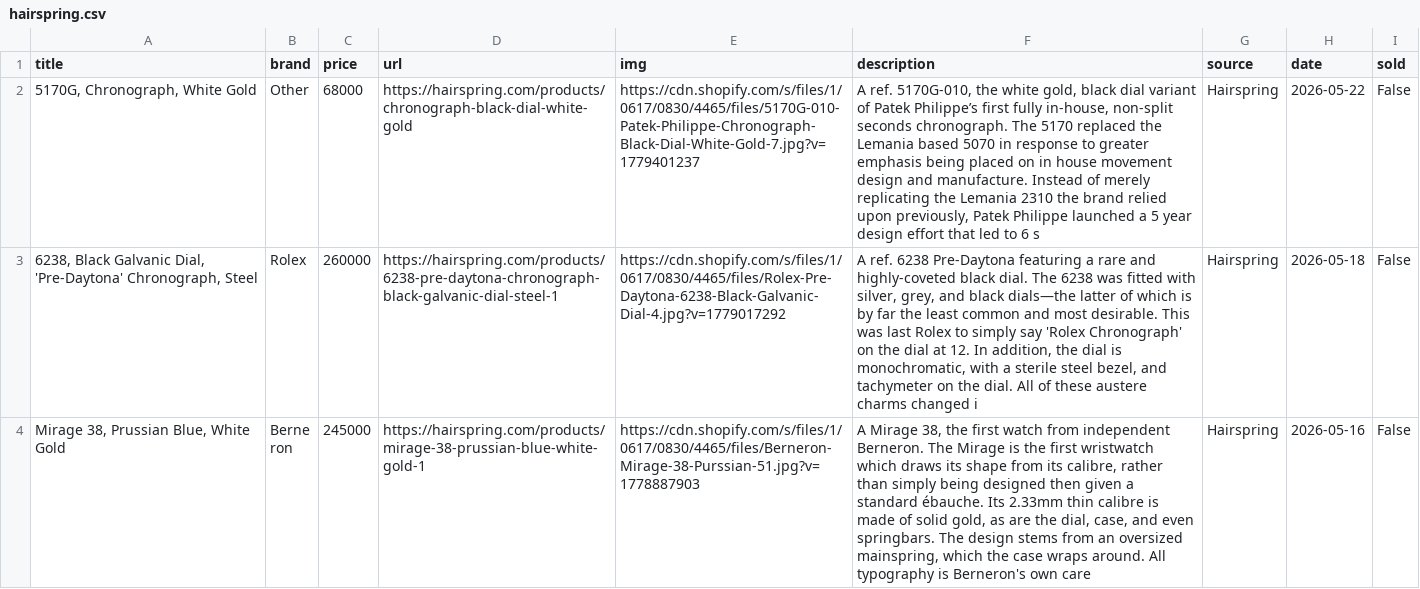
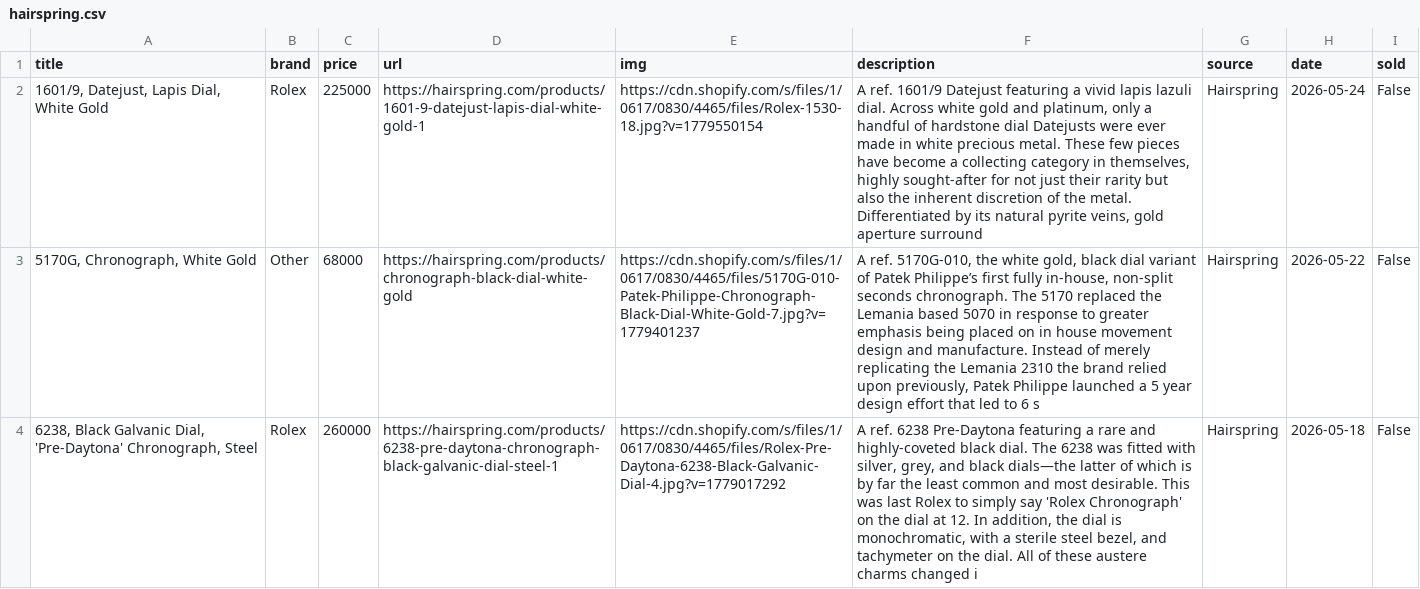
Before and after one commit to markatmutter-cloud/Dial, a CSV file: data/hairspring.csv, drawn as a sheet; only a part is shown; the shorter side is filled out with more unchanged rows; the diff names each change by its address in the sheet, - before the commit and + after, or states it on an @@ line.

```diff
--- a/data/hairspring.csv
+++ b/data/hairspring.csv
+row 2: 1601/9, Datejust, Lapis Dial, White Gold | Rolex | 225000 | https://hairspring.com/products/1601-9-datejust-lapis-dial-white-gold-1 | https://cdn.shopify.com/s/files/1/0617/0830/4465/files/Rolex-1530-18.jpg?v=1779550154 | A ref. 1601/9 Datejust featuring a vivid lapis lazuli dial. Across white gold and platinum, only a handful of hardstone dial Datejusts were ever made in white precious metal. These few pieces have become a collecting category in themselves, highly sought-after for not just their rarity but also the inherent discretion of the metal. Differentiated by its natural pyrite veins, gold aperture surround | Hairspring | 2026-05-24 | False
```
Also changed, not shown: data/collectorscorner.csv, data/craftandtailored.csv, 10 other files.
